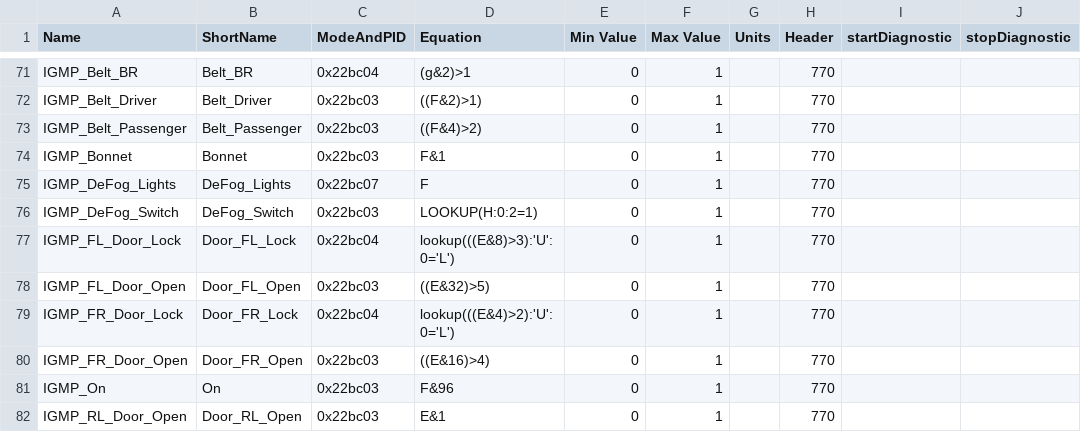
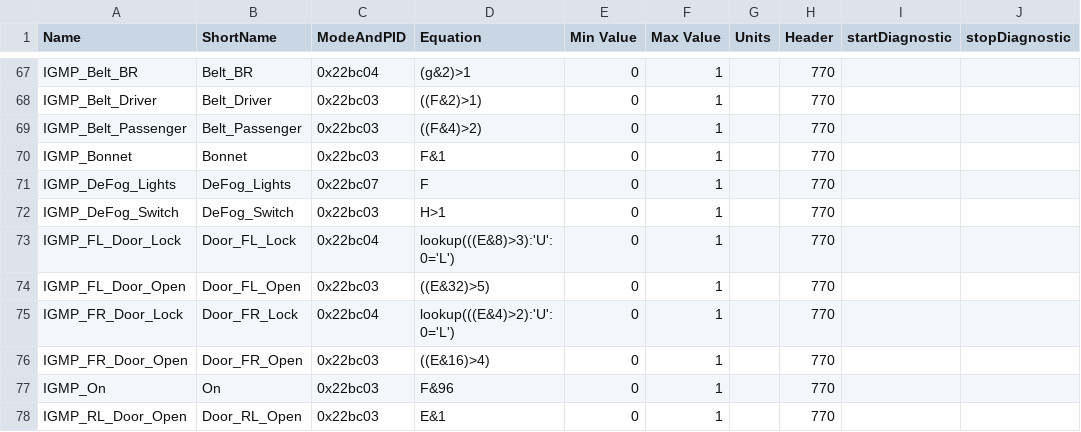
Before and after one commit to gdincu/HyundaiElantraCN7-OBD2-PIDs, a CSV file: CN7.csv, drawn as a sheet; only a part is shown, gaps mark what is left out; addresses are those after the commit; the diff covers the shown part only; the diff names each change by its address in the sheet, - before the commit and + after, or states it on an @@ line.

```diff
--- a/CN7.csv
+++ b/CN7.csv
-D72 (Equation): LOOKUP(H:0:2=1)
+D72 (Equation): H>1
```
Also changed, not shown: 4 removed rows and 11 edited cells elsewhere in this file.
